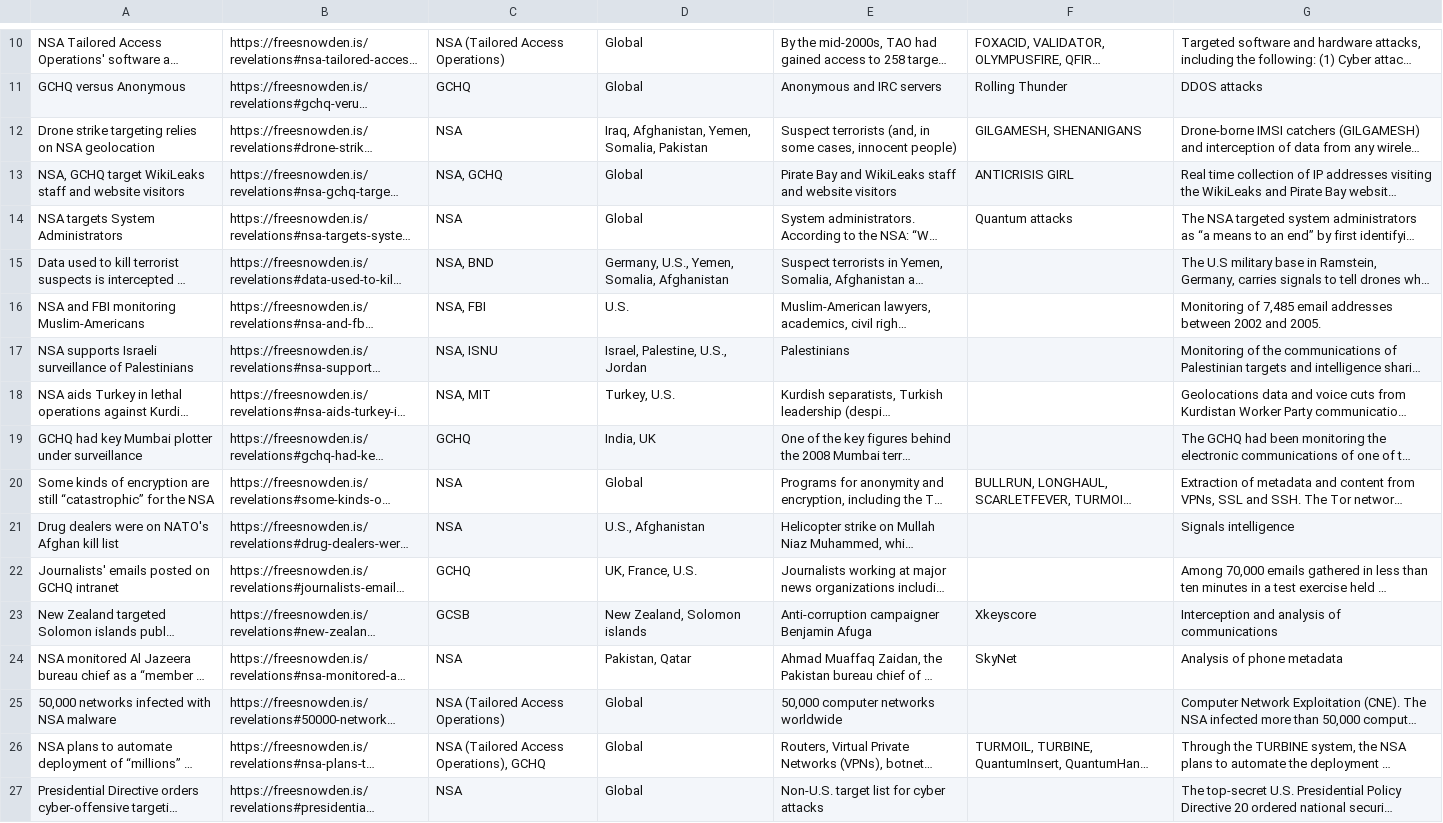
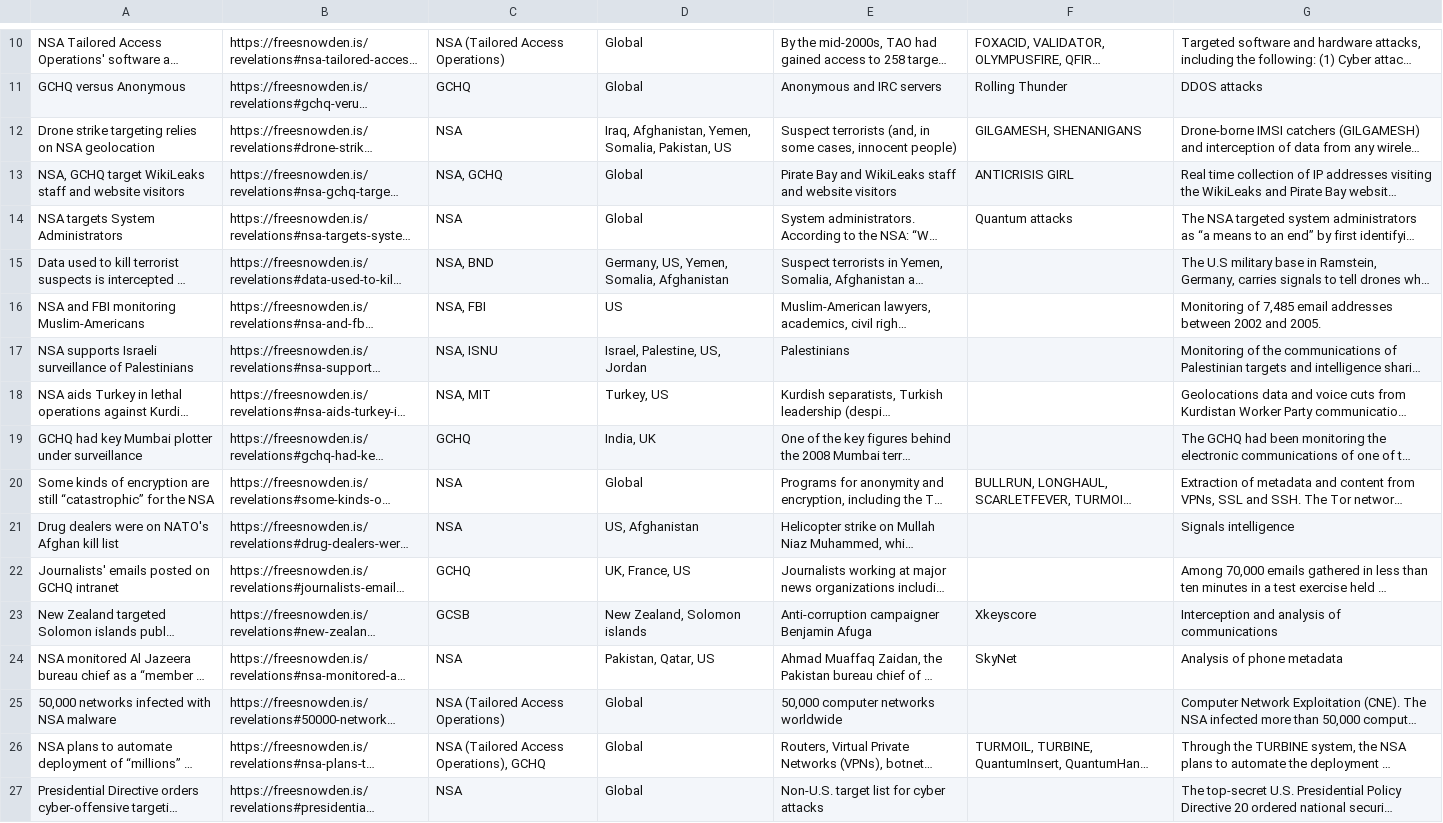
Before and after one commit to surveillance-without-borders/surveillance-without-borders, a CSV file: app/data/PubTARGETED.csv, drawn as a sheet; only a part is shown, gaps mark what is left out; long unchanged cells end in …; the diff covers the shown part only; the diff names each change by its address in the sheet, - before the commit and + after, or states it on an @@ line.

```diff
--- a/app/data/PubTARGETED.csv
+++ b/app/data/PubTARGETED.csv
-D12: Iraq, Afghanistan, Yemen, Somalia, Pakistan
+D12: Iraq, Afghanistan, Yemen, Somalia, Pakistan, US
-D15: Germany, U.S., Yemen, Somalia, Afghanistan
+D15: Germany, US, Yemen, Somalia, Afghanistan
-D16: U.S.
+D16: US
-D17: Israel, Palestine, U.S., Jordan
+D17: Israel, Palestine, US, Jordan
-D18: Turkey, U.S.
+D18: Turkey, US
-D21: U.S., Afghanistan
+D21: US, Afghanistan
-D22: UK, France, U.S.
+D22: UK, France, US
-D24: Pakistan, Qatar
+D24: Pakistan, Qatar, US
```
Also changed, not shown: 11 edited cells elsewhere in this file, app/data/PubMASS.csv.
